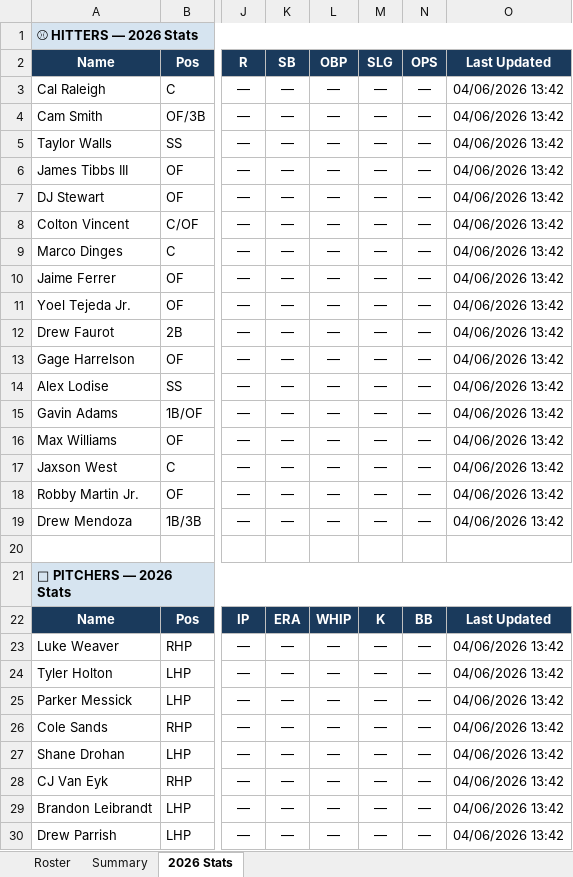
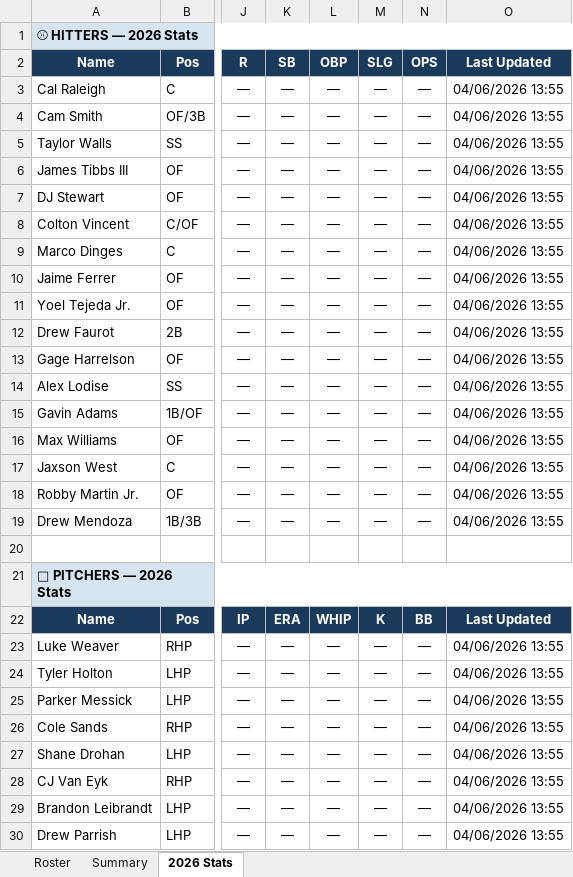
Before and after one commit to JohnVNoles/noles-in-the-show, an Excel workbook: noles_in_the_pros.xlsx, sheet 2026 Stats, drawn as a sheet; only a part is shown, gaps mark what is left out; values as stored, in another font and other column widths than the file's, no borders; the diff covers the shown part only; the diff names each change by its address in the sheet, - before the commit and + after, or states it on an @@ line.

```diff
--- a/noles_in_the_pros.xlsx (sheet 2026 Stats)
+++ b/noles_in_the_pros.xlsx (sheet 2026 Stats)
-O3:O19: 04/06/2026 13:42
+O3:O19: 04/06/2026 13:55
-O23:O30: 04/06/2026 13:42
+O23:O30: 04/06/2026 13:55
```
Also changed, not shown: 14 edited cells elsewhere in this sheet, 1 other file.
